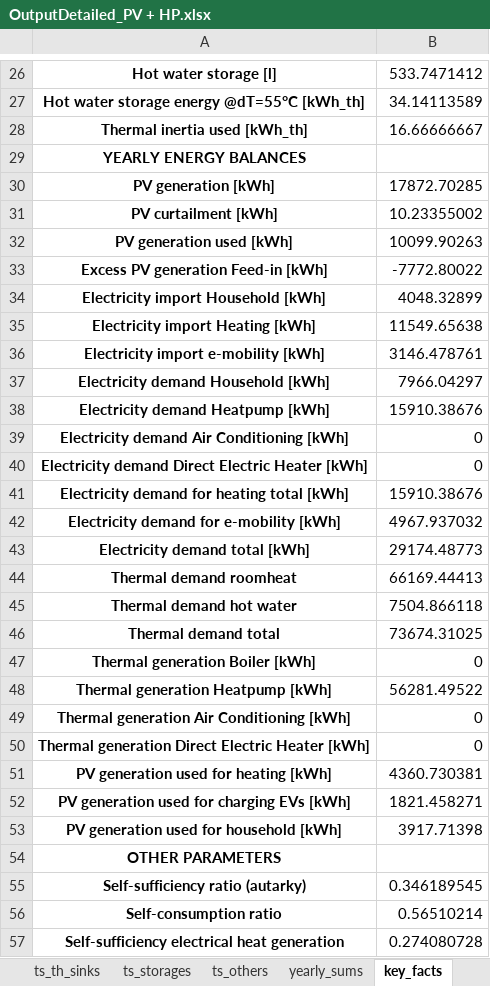
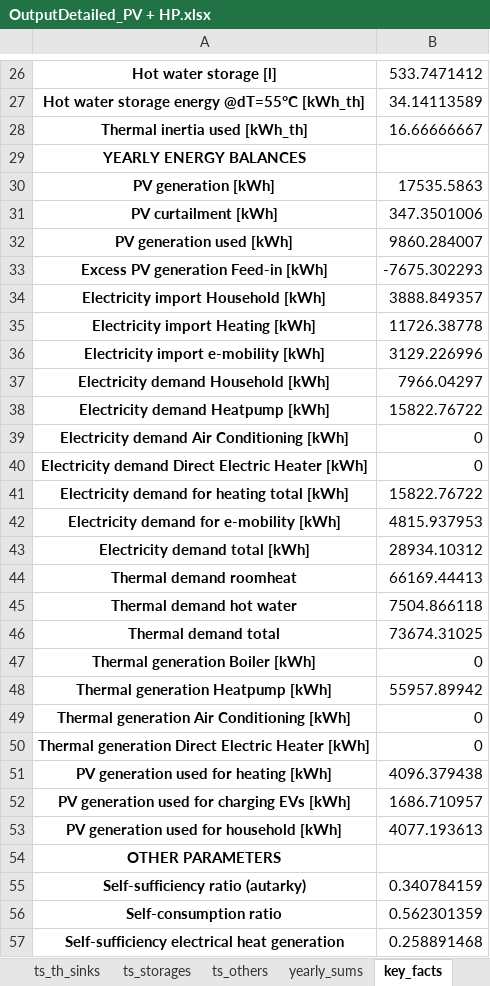
Before and after one commit to frlieri/P2Bldg, an Excel workbook: data/output/results/Example_building_opt/OutputDetailed_PV + HP.xlsx, sheet key_facts, drawn as a sheet; only a part is shown, gaps mark what is left out; values as stored, in another font and other column widths than the file's, no borders; the diff covers the shown part only; the diff names each change by its address in the sheet, - before the commit and + after, or states it on an @@ line.

```diff
--- a/data/output/results/Example_building_opt/OutputDetailed_PV + HP.xlsx (sheet key_facts)
+++ b/data/output/results/Example_building_opt/OutputDetailed_PV + HP.xlsx (sheet key_facts)
-B30: 17872.70285
+B30: 17535.5863
-B31: 10.23355002
+B31: 347.3501006
-B32: 10099.90263
+B32: 9860.284007
-B33: -7772.80022
+B33: -7675.302293
-B34: 4048.32899
+B34: 3888.849357
-B35: 11549.65638
+B35: 11726.38778
-B36: 3146.478761
+B36: 3129.226996
-B38: 15910.38676
+B38: 15822.76722
-B41: 15910.38676
+B41: 15822.76722
-B42: 4967.937032
+B42: 4815.937953
-B43: 29174.48773
+B43: 28934.10312
-B48: 56281.49522
+B48: 55957.89942
-B51: 4360.730381
+B51: 4096.379438
-B52: 1821.458271
+B52: 1686.710957
-B53: 3917.71398
+B53: 4077.193613
-B55: 0.346189545
+B55: 0.340784159
-B56: 0.56510214
+B56: 0.562301359
-B57: 0.274080728
+B57: 0.258891468
```
Also changed, not shown: 15 edited cells elsewhere in this sheet, sheet ts_el_sources, sheet ts_others, sheet ts_plot_summer, sheet ts_plot_transition, sheet ts_plot_winter, sheet ts_storages, 5 more sheets, charts or pictures, data/input/Example_building_opt.xlsx, data/output/results/Example_building_opt/ClimateDataAnalysis_48.4_11.738.xlsx, 8 other files.
